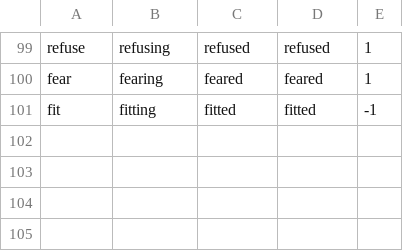
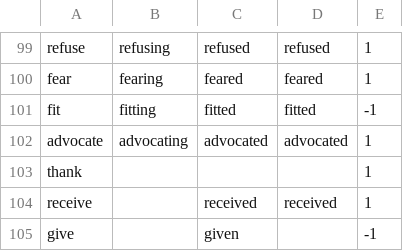
Before and after one commit to WANG-lp/comp5211-WinogradSchemaChallenge, a CSV file: scripts/KB/verbs.csv, drawn as a sheet; only a part is shown, gaps mark what is left out.

```diff
--- a/scripts/KB/verbs.csv
+++ b/scripts/KB/verbs.csv
@@ -101 +101,5 @@ fear;fearing;feared;feared;1
 fit;fitting;fitted;fitted;-1
+advocate;advocating;advocated;advocated;1
+thank;;;;1
+receive;;received;received;1
+give;;given;;-1
```
Also changed, not shown: 5 other files.
